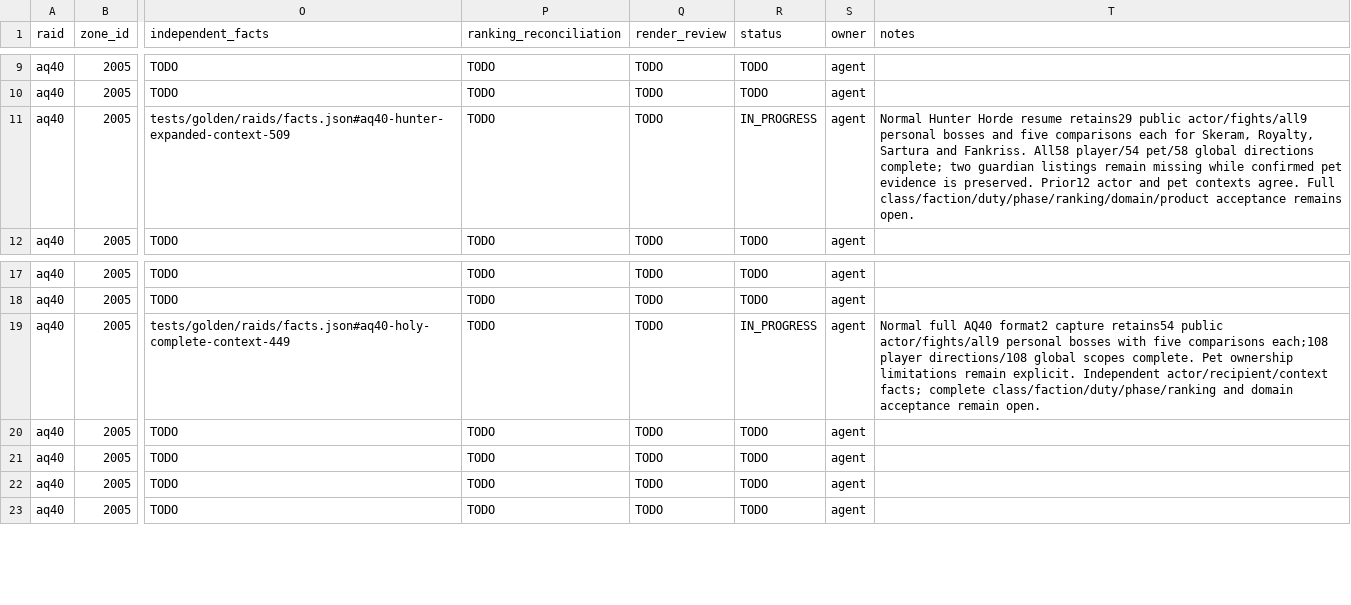
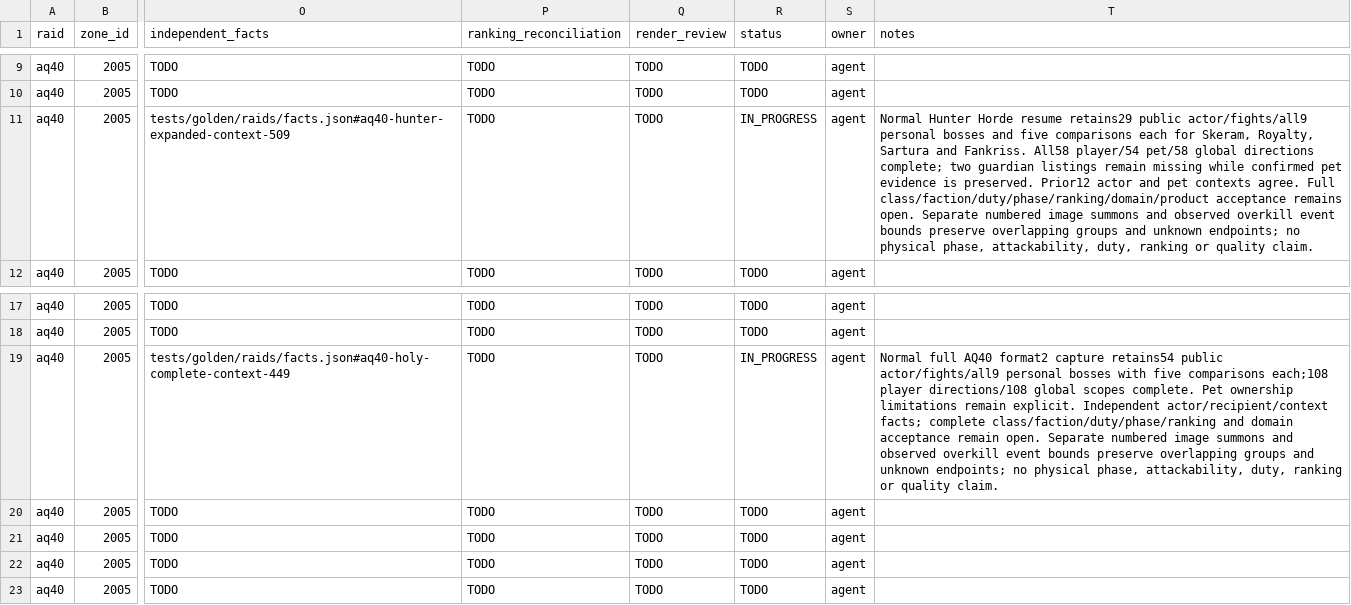
Before and after one commit to David-c0degeek/necropsy, a CSV file: tasks/raid-completion/coverage-matrix.csv, drawn as a sheet; only a part is shown, gaps mark what is left out; the diff names each change by its address in the sheet, - before the commit and + after, or states it on an @@ line.

Commit message:
Retain per-instance summon event bounds

```diff
--- a/tasks/raid-completion/coverage-matrix.csv
+++ b/tasks/raid-completion/coverage-matrix.csv
-T11 (notes): …remains open.
+T11 (notes): …remains open. Separate numbered image summons and observed overkill event bounds preserve overlapping groups and unknown endpoints; no physical phase, attackability, duty, ranking or quality claim.
-T19 (notes): …remain open.
+T19 (notes): …remain open. Separate numbered image summons and observed overkill event bounds preserve overlapping groups and unknown endpoints; no physical phase, attackability, duty, ranking or quality claim.
```
Also changed, not shown: 31 other files.
